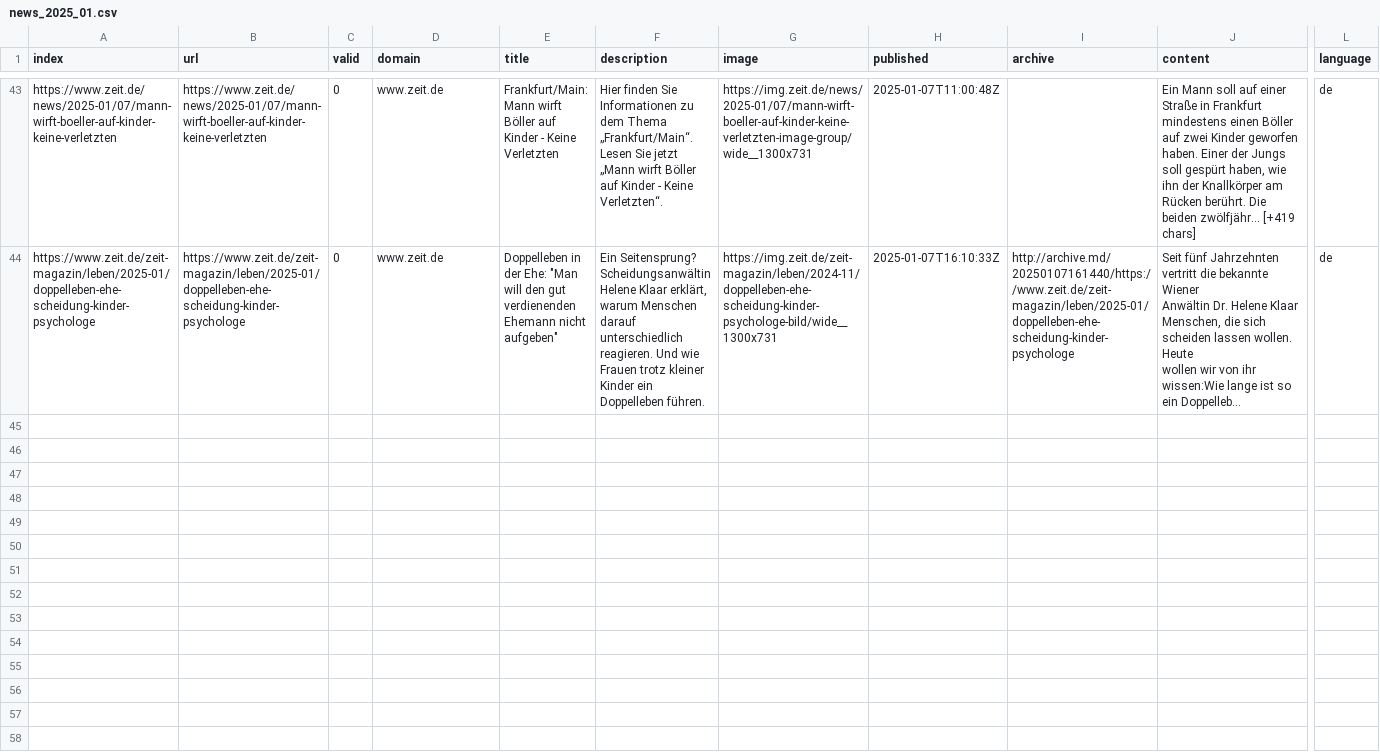
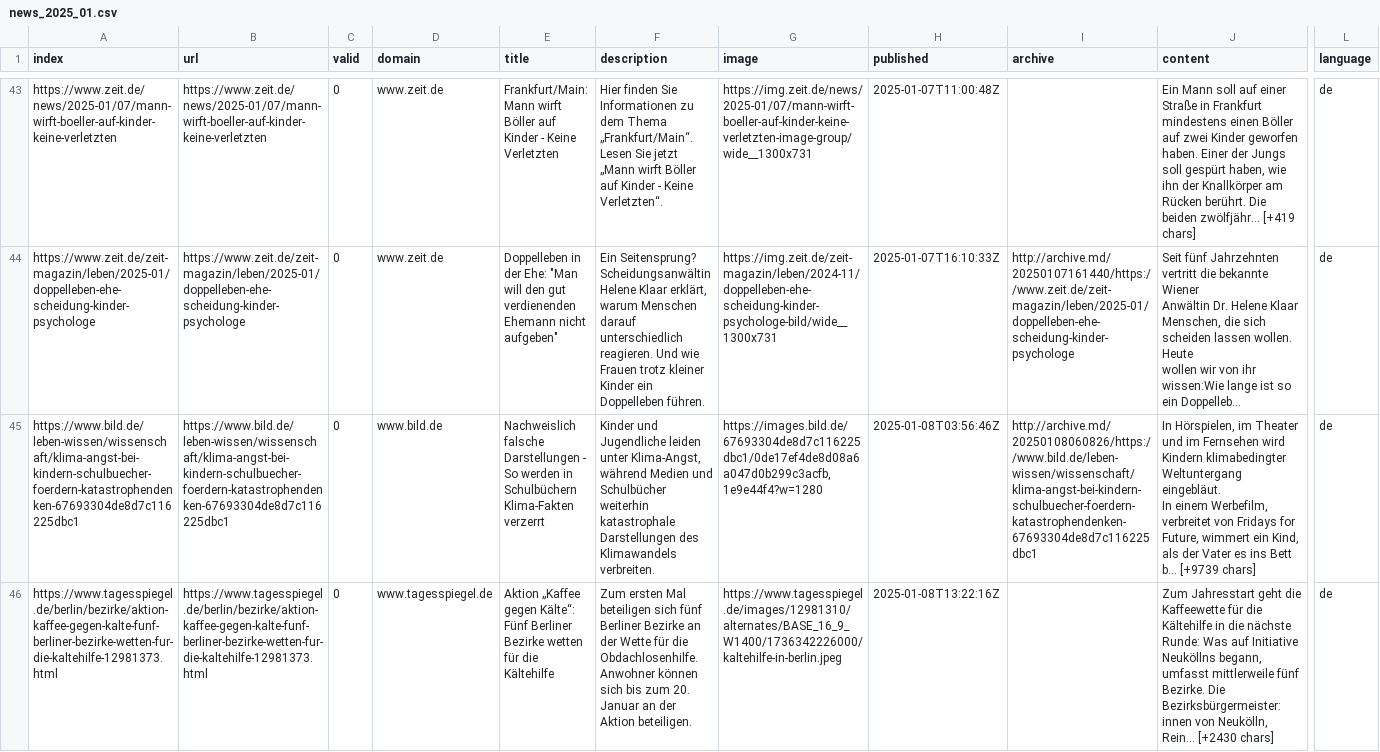
Before and after one commit to tlais147-physgeo01/winterIsComing2, a CSV file: csv/news_2025_01.csv, drawn as a sheet; only a part is shown, gaps mark what is left out; long unchanged cells end in …; rows hold the shown columns only; ↵ is a line break in a cell; the diff names each change by its address in the sheet, - before the commit and + after, or states it on an @@ line.

```diff
--- a/csv/news_2025_01.csv
+++ b/csv/news_2025_01.csv
+row 45: https://www.bild.de/leben-wissen/wissenschaft/klima-angst-bei-kindern-schulbuecher-foerdern-katastrophendenken-67693304de8d7c116225dbc1 | https://www.bild.de/leben-wissen/wissenschaft/klima-angst-bei-kindern-schulbuecher-foerdern-katastrophendenken-67693304de8d7c116225dbc1 | 0 | www.bild.de | Nachweislich falsche Darstellungen - So werden in Schulbüchern Klima-Fakten verzerrt | Kinder und Jugendliche leiden unter Klima-Angst, während Medien und Schulbücher weiterhin katastrophale Darstellungen des Klimawandels verbreiten. | https://images.bild.de/67693304de8d7c116225dbc1/0de17ef4de8d08a6a047d0b299c3acfb,1e9e44f4?w=1280 | 2025-01-08T03:56:46Z | http://archive.md/20250108060826/https://www.bild.de/leben-wissen/wissenschaft/klima-angst-bei-kindern-schulbuecher-foerdern-katastrophendenken-67693304de8d7c116225dbc1 | In Hörspielen, im Theater und im Fernsehen wird Kindern klimabedingter Weltuntergang eingebläut. ↵ In einem Werbefilm, verbreitet von Fridays for Future, wimmert ein Kind, als der Vater es ins Bett b… [+9739 chars] | de
+row 46: https://www.tagesspiegel.de/berlin/bezirke/aktion-kaffee-gegen-kalte-funf-berliner-bezirke-wetten-fur-die-kaltehilfe-12981373.html | https://www.tagesspiegel.de/berlin/bezirke/aktion-kaffee-gegen-kalte-funf-berliner-bezirke-wetten-fur-die-kaltehilfe-12981373.html | 0 | www.tagesspiegel.de | Aktion „Kaffee gegen Kälte“: Fünf Berliner Bezirke wetten für die Kältehilfe | Zum ersten Mal beteiligen sich fünf Berliner Bezirke an der Wette für die Obdachlosenhilfe. Anwohner können sich bis zum 20. Januar an der Aktion beteiligen. | https://www.tagesspiegel.de/images/12981310/alternates/BASE_16_9_W1400/1736342226000/kaltehilfe-in-berlin.jpeg | 2025-01-08T13:22:16Z |  | Zum Jahresstart geht die Kaffeewette für die Kältehilfe in die nächste Runde: Was auf Initiative Neuköllns begann, umfasst mittlerweile fünf Bezirke. Die Bezirksbürgermeister:innen von Neukölln, Rein… [+2430 chars] | de
```
Also changed, not shown: csv/news_2024_12.csv, keywords.csv.
